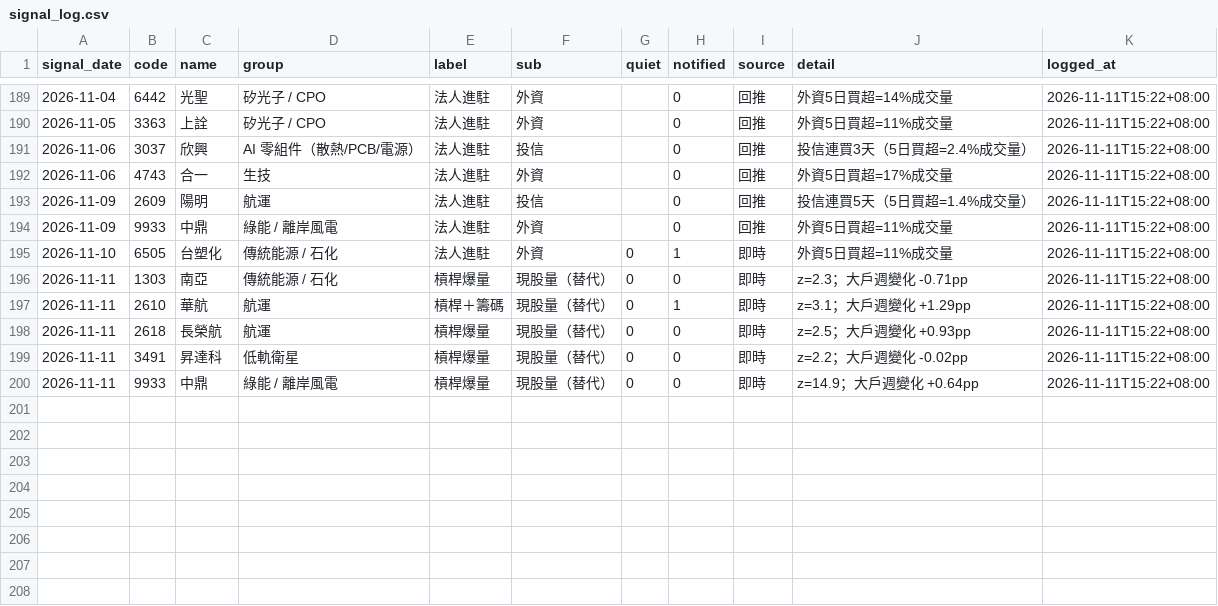
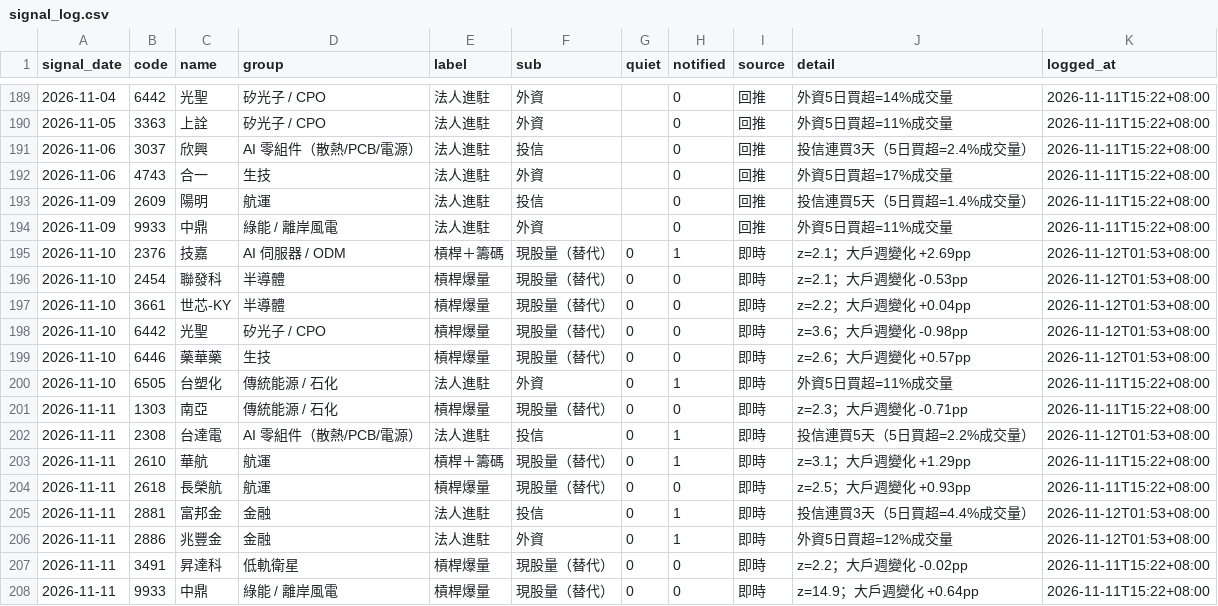
Before and after one commit to sh-marketlab/tw-sector-market, a CSV file: data/signal_log.csv, drawn as a sheet; only a part is shown, gaps mark what is left out.

```diff
--- a/data/signal_log.csv
+++ b/data/signal_log.csv
@@ -194,6 +194,14 @@ signal_date,code,name,group,label,sub,quiet,notified,source,detail,logged_at
 2026-11-09,9933,中鼎,綠能 / 離岸風電,法人進駐,外資,,0,回推,外資5日買超=11%成交量,2026-11-11T15:22+08:00
+2026-11-10,2376,技嘉,AI 伺服器 / ODM,槓桿＋籌碼,現股量（替代）,0,1,即時,z=2.1；大戶週變化 +2.69pp,2026-11-12T01:53+08:00
+2026-11-10,2454,聯發科,半導體,槓桿爆量,現股量（替代）,0,0,即時,z=2.1；大戶週變化 -0.53pp,2026-11-12T01:53+08:00
+2026-11-10,3661,世芯-KY,半導體,槓桿爆量,現股量（替代）,0,0,即時,z=2.2；大戶週變化 +0.04pp,2026-11-12T01:53+08:00
+2026-11-10,6442,光聖,矽光子 / CPO,槓桿爆量,現股量（替代）,0,0,即時,z=3.6；大戶週變化 -0.98pp,2026-11-12T01:53+08:00
+2026-11-10,6446,藥華藥,生技,槓桿爆量,現股量（替代）,0,0,即時,z=2.6；大戶週變化 +0.57pp,2026-11-12T01:53+08:00
 2026-11-10,6505,台塑化,傳統能源 / 石化,法人進駐,外資,0,1,即時,外資5日買超=11%成交量,2026-11-11T15:22+08:00
 2026-11-11,1303,南亞,傳統能源 / 石化,槓桿爆量,現股量（替代）,0,0,即時,z=2.3；大戶週變化 -0.71pp,2026-11-11T15:22+08:00
+2026-11-11,2308,台達電,AI 零組件（散熱/PCB/電源）,法人進駐,投信,0,1,即時,投信連買5天（5日買超=2.2%成交量）,2026-11-12T01:53+08:00
 2026-11-11,2610,華航,航運,槓桿＋籌碼,現股量（替代）,0,1,即時,z=3.1；大戶週變化 +1.29pp,2026-11-11T15:22+08:00
 2026-11-11,2618,長榮航,航運,槓桿爆量,現股量（替代）,0,0,即時,z=2.5；大戶週變化 +0.93pp,2026-11-11T15:22+08:00
+2026-11-11,2881,富邦金,金融,法人進駐,投信,0,1,即時,投信連買3天（5日買超=4.4%成交量）,2026-11-12T01:53+08:00
+2026-11-11,2886,兆豐金,金融,法人進駐,外資,0,1,即時,外資5日買超=12%成交量,2026-11-12T01:53+08:00
 2026-11-11,3491,昇達科,低軌衛星,槓桿爆量,現股量（替代）,0,0,即時,z=2.2；大戶週變化 -0.02pp,2026-11-11T15:22+08:00
```
Also changed, not shown: data/insti_daily.csv, data/warrants_daily.csv, 3 other files.
